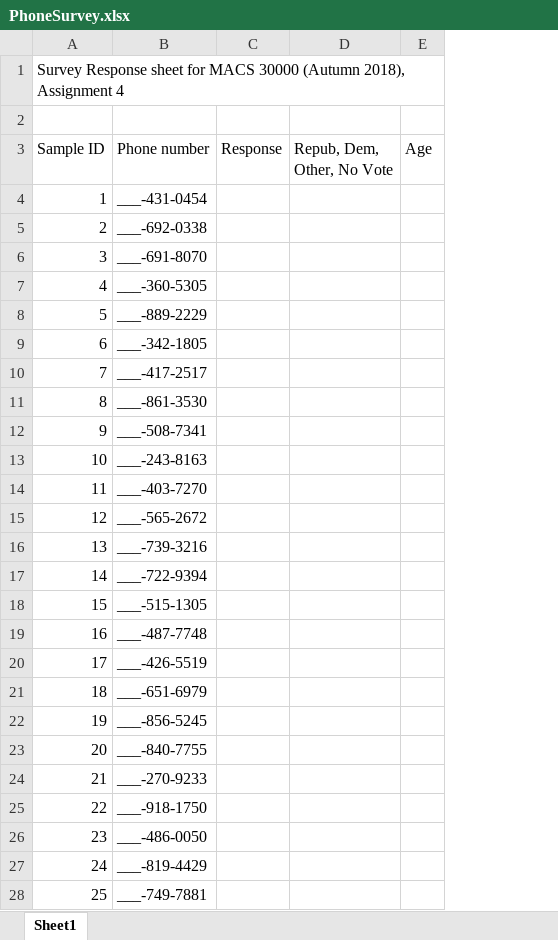
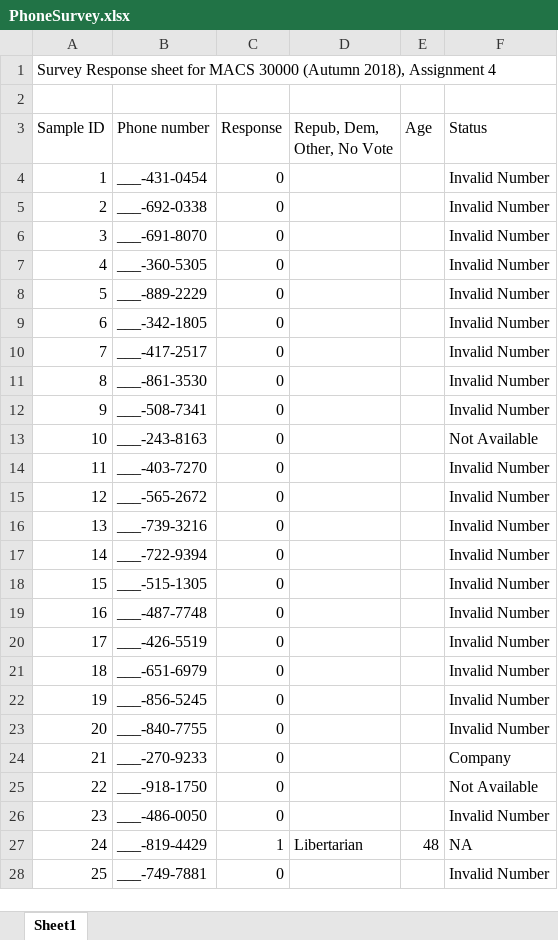
Before and after one commit to policyglot/persp-analysis_A18, an Excel workbook: Assignments/A4/PhoneSurvey.xlsx, sheet Sheet1, drawn as a sheet; only a part is shown; values as stored, in another font and other column widths than the file's, no cell formats; the diff covers the shown part only; the diff names each change by its address in the sheet, - before the commit and + after, or states it on an @@ line.

```diff
--- a/Assignments/A4/PhoneSurvey.xlsx (sheet Sheet1)
+++ b/Assignments/A4/PhoneSurvey.xlsx (sheet Sheet1)
+column F (Status), rows 4-28: Invalid Number | Invalid Number | Invalid Number | Invalid Number | Invalid Number | Invalid Number | Invalid Number | Invalid Number | Invalid Number | Not Available | Invalid Number | Invalid Number | Invalid Number | Invalid Number | Invalid Number | Invalid Number | Invalid Number | Invalid Number | Invalid Number | Invalid Number | Company | Not Available | Invalid Number | NA | Invalid Number
-C4:C26 (Response): (empty)
+C4:C26 (Response): 0
-C27 (Response): (empty)
+C27 (Response): 1
-D27 (Repub, Dem, Other, No Vote): (empty)
+D27 (Repub, Dem, Other, No Vote): Libertarian
-E27 (Age): (empty)
+E27 (Age): 48
-C28 (Response): (empty)
+C28 (Response): 0
```
Also changed, not shown: 181 edited cells elsewhere in this sheet, cell formats, 3 other files.
